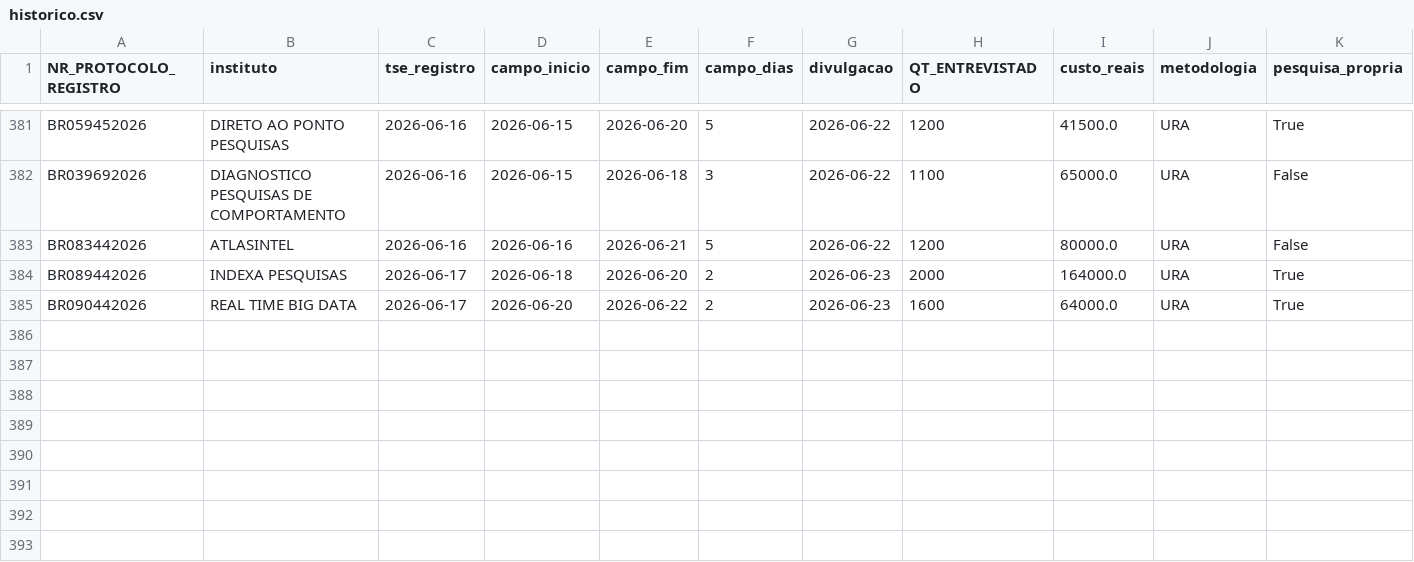
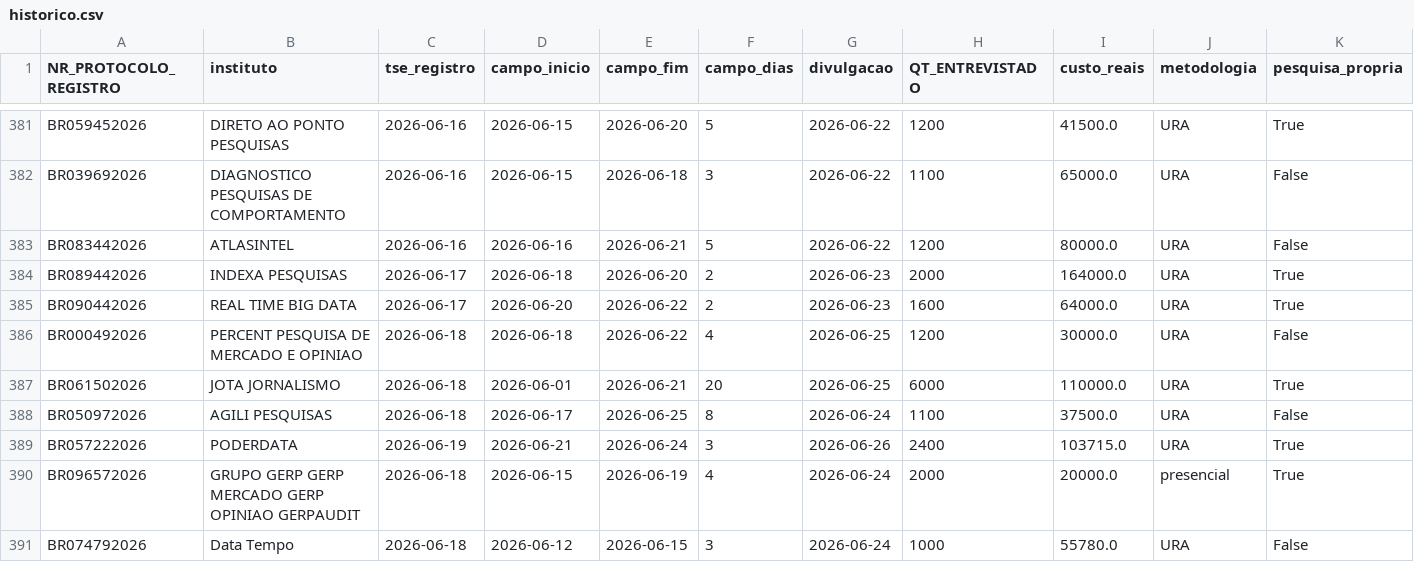
Before and after one commit to anac82/monitor-tse, a CSV file: data/historico.csv, drawn as a sheet; only a part is shown, gaps mark what is left out; rows hold the shown columns only; the diff names each change by its address in the sheet, - before the commit and + after, or states it on an @@ line.

```diff
--- a/data/historico.csv
+++ b/data/historico.csv
+row 386: BR000492026 | PERCENT PESQUISA DE MERCADO E OPINIAO | 2026-06-18 | 2026-06-18 | 2026-06-22 | 4 | 2026-06-25 | 1200 | 30000.0 | URA | False
+row 387: BR061502026 | JOTA JORNALISMO | 2026-06-18 | 2026-06-01 | 2026-06-21 | 20 | 2026-06-25 | 6000 | 110000.0 | URA | True
+row 388: BR050972026 | AGILI PESQUISAS | 2026-06-18 | 2026-06-17 | 2026-06-25 | 8 | 2026-06-24 | 1100 | 37500.0 | URA | False
+row 389: BR057222026 | PODERDATA | 2026-06-19 | 2026-06-21 | 2026-06-24 | 3 | 2026-06-26 | 2400 | 103715.0 | URA | True
+row 390: BR096572026 | GRUPO GERP GERP MERCADO GERP OPINIAO GERPAUDIT | 2026-06-18 | 2026-06-15 | 2026-06-19 | 4 | 2026-06-24 | 2000 | 20000.0 | presencial | True
+row 391: BR074792026 | Data Tempo | 2026-06-18 | 2026-06-12 | 2026-06-15 | 3 | 2026-06-24 | 1000 | 55780.0 | URA | False
```
Also changed, not shown: 4 other files.
